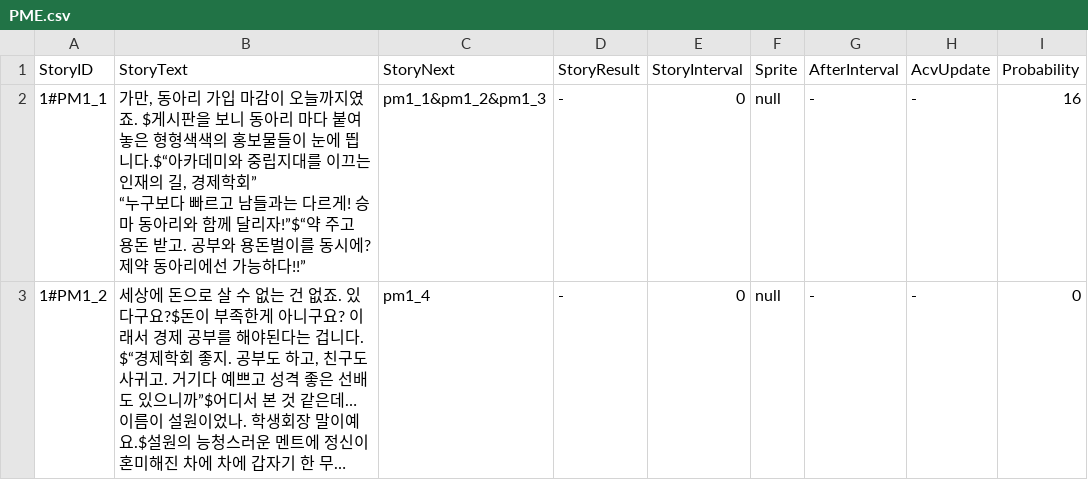
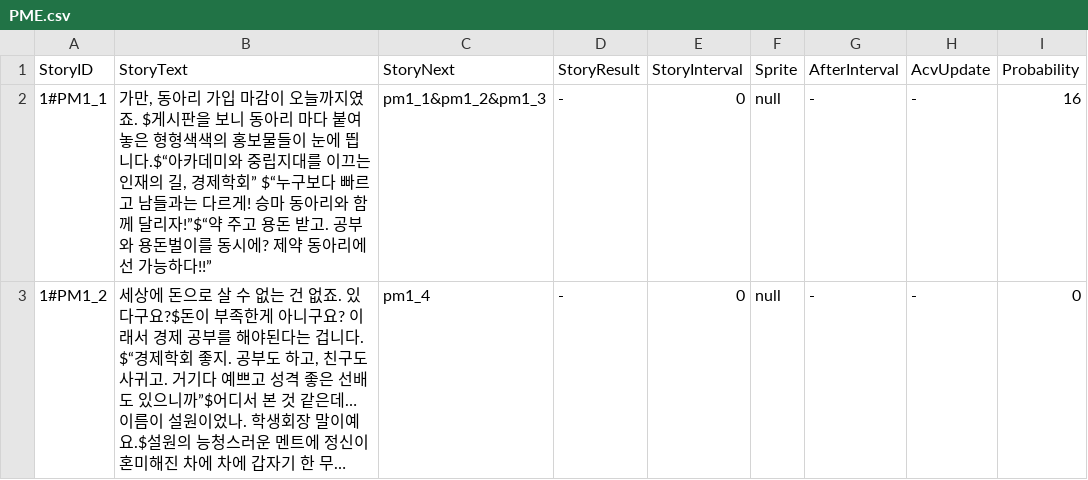
Before and after one commit to SHT4196/Academia, a CSV file: Assets/Resources/PME.csv, drawn as a sheet; only a part is shown; long unchanged cells end in …; ↵ is a line break in a cell; the diff covers the shown part only; the diff names each change by its address in the sheet, - before the commit and + after, or states it on an @@ line.

```diff
--- a/Assets/Resources/PME.csv
+++ b/Assets/Resources/PME.csv
-B2 (StoryText): …제학회” ↵ “누구보다…
+B2 (StoryText): …제학회” $“누구보다…
```
Also changed, not shown: 4 edited cells elsewhere in this file, Assets/Resources/ME.CSV, Assets/Resources/PME_choice.csv, 3 other files.
